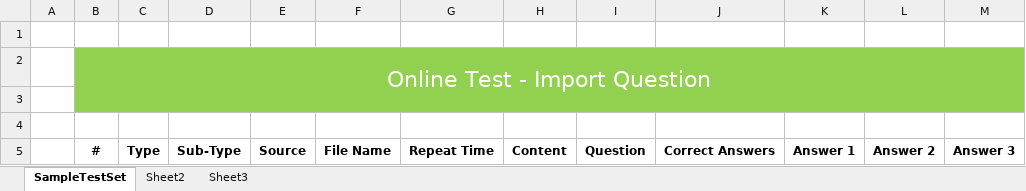
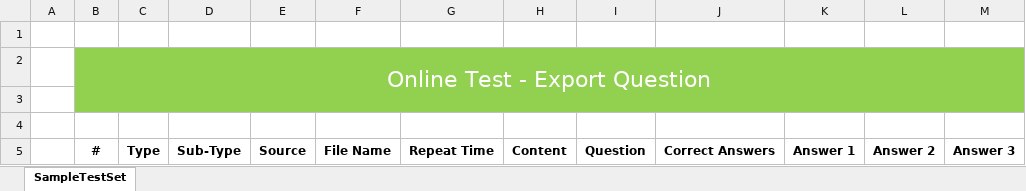
Before and after one commit to thienkieu/zend_expressive, an Excel workbook: ExportTemplates/questionTemplate.xlsx, sheet SampleTestSet, drawn as a sheet; only a part is shown; values as stored, in another font and other column widths than the file's, no borders; the diff names each change by its address in the sheet, - before the commit and + after, or states it on an @@ line.

```diff
--- a/ExportTemplates/questionTemplate.xlsx (sheet SampleTestSet)
+++ b/ExportTemplates/questionTemplate.xlsx (sheet SampleTestSet)
-sheet tab: Sheet2
-sheet tab: Sheet3
-B2: Online Test - Import Question
+B2: Online Test - Export Question
```
Also changed, not shown: charts or pictures, 1 other file.
